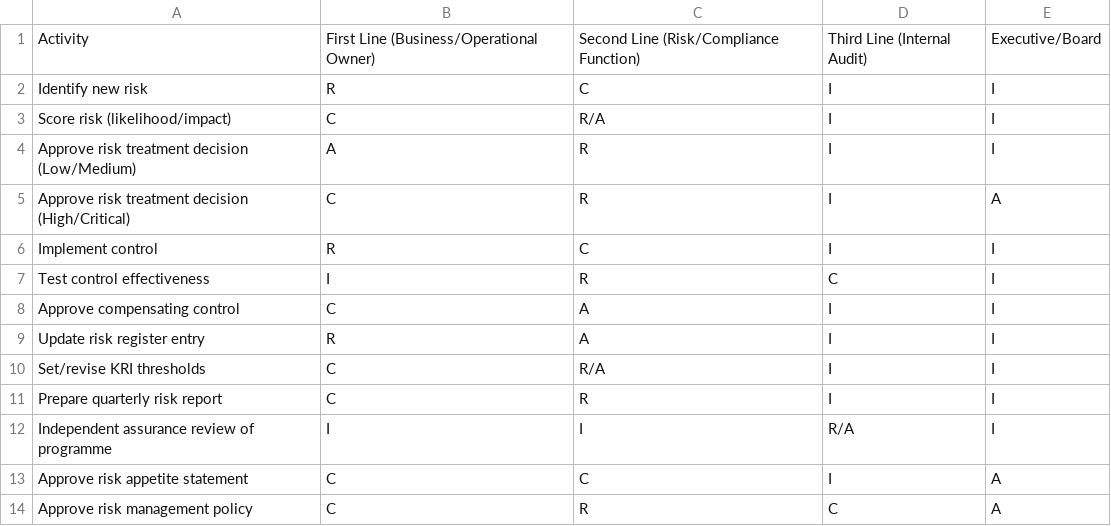
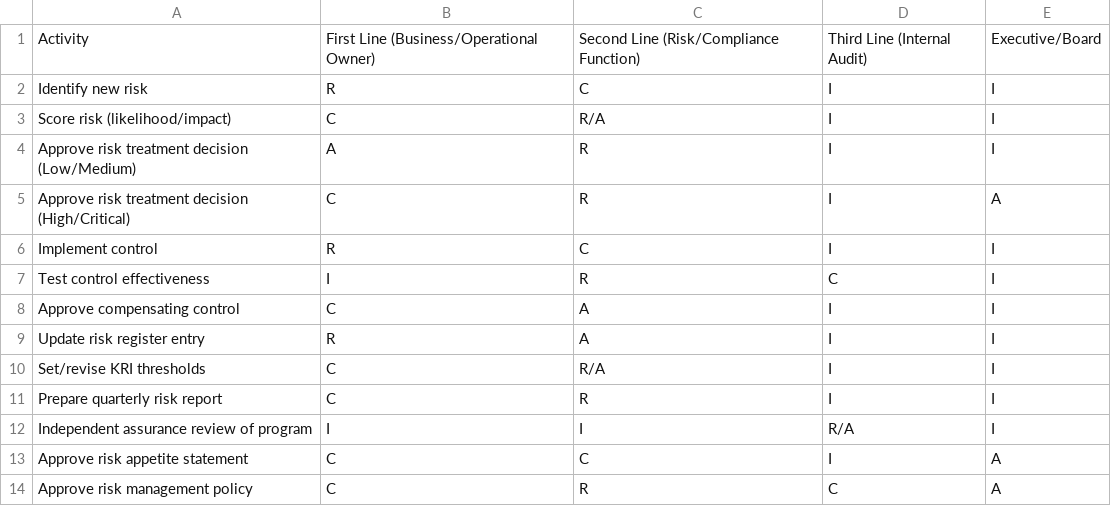
Before and after one commit to garynair/risk-management, a CSV file: templates/raci-matrix-template.csv, drawn as a sheet.

```diff
--- a/templates/raci-matrix-template.csv
+++ b/templates/raci-matrix-template.csv
@@ -11,3 +11,3 @@ Set/revise KRI thresholds,C,R/A,I,I
 Prepare quarterly risk report,C,R,I,I
-Independent assurance review of programme,I,I,R/A,I
+Independent assurance review of program,I,I,R/A,I
 Approve risk appetite statement,C,C,I,A
```
Also changed, not shown: 6 other files.
